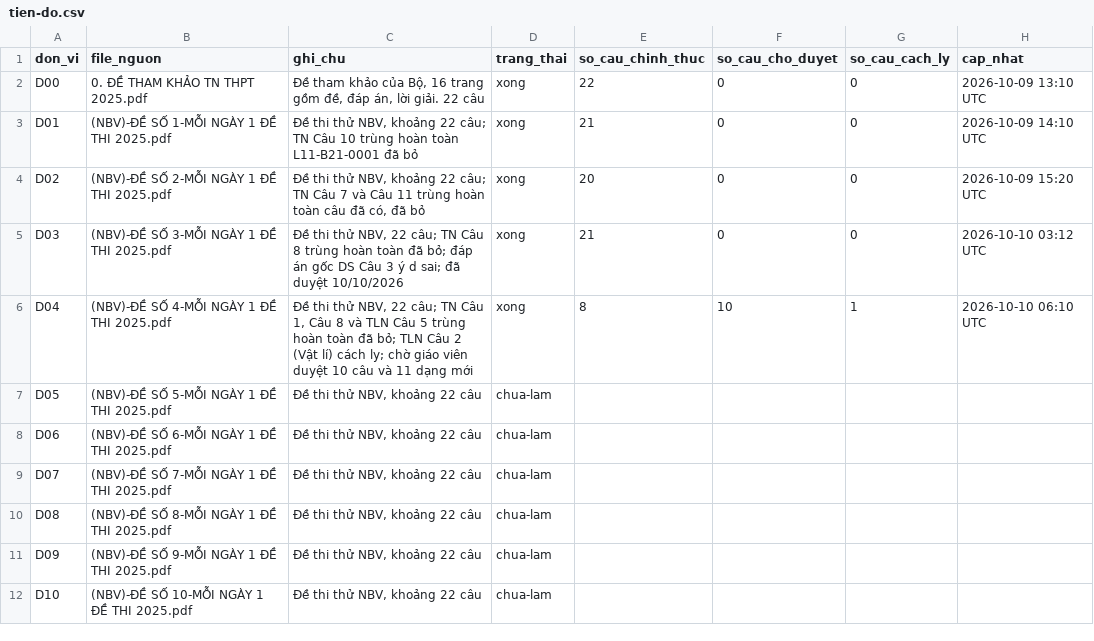
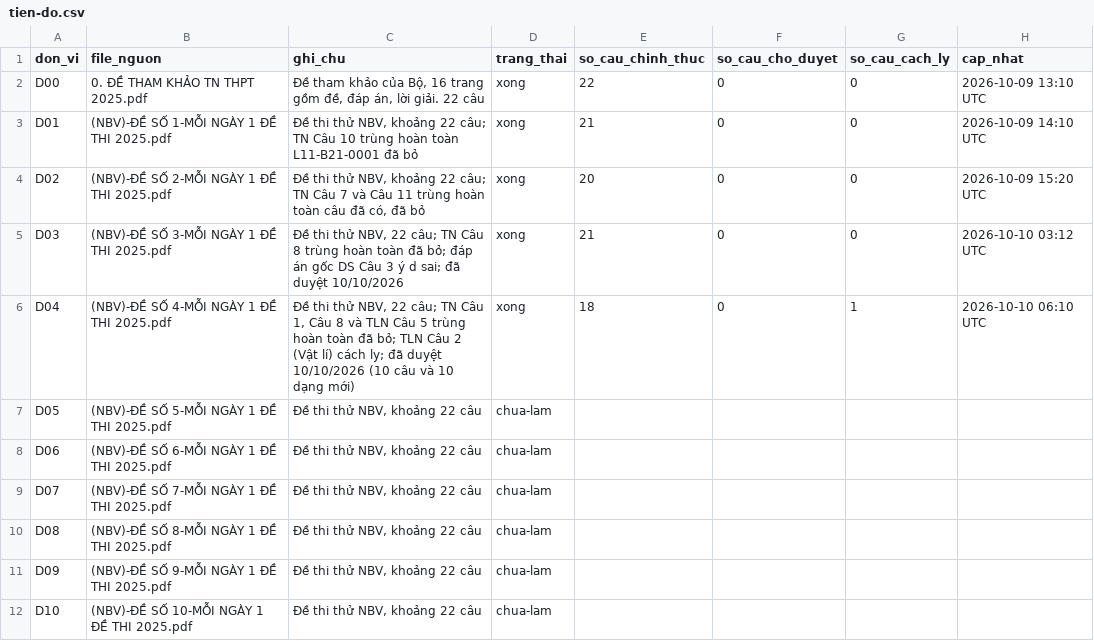
Before and after one commit to nguyenkhoi6107-ux/kho-toan-thpt, a CSV file: danh-muc/tien-do.csv, drawn as a sheet; only a part is shown.

```diff
--- a/danh-muc/tien-do.csv
+++ b/danh-muc/tien-do.csv
@@ -5,3 +5,3 @@ D02,(NBV)-ĐỀ SỐ 2-MỖI NGÀY 1 ĐỀ THI 2025.pdf,"Đề thi thử NBV, kh
 D03,(NBV)-ĐỀ SỐ 3-MỖI NGÀY 1 ĐỀ THI 2025.pdf,"Đề thi thử NBV, 22 câu; TN Câu 8 trùng hoàn toàn đã bỏ; đáp án gốc DS Câu 3 ý d sai; đã duyệt 10/10/2026",xong,21,0,0,2026-10-10 03:12 UTC
-D04,(NBV)-ĐỀ SỐ 4-MỖI NGÀY 1 ĐỀ THI 2025.pdf,"Đề thi thử NBV, 22 câu; TN Câu 1, Câu 8 và TLN Câu 5 trùng hoàn toàn đã bỏ; TLN Câu 2 (Vật lí) cách ly; chờ giáo viên duyệt 10 câu và 11 dạng mới",xong,8,10,1,2026-10-10 06:10 UTC
+D04,(NBV)-ĐỀ SỐ 4-MỖI NGÀY 1 ĐỀ THI 2025.pdf,"Đề thi thử NBV, 22 câu; TN Câu 1, Câu 8 và TLN Câu 5 trùng hoàn toàn đã bỏ; TLN Câu 2 (Vật lí) cách ly; đã duyệt 10/10/2026 (10 câu và 10 dạng mới)",xong,18,0,1,2026-10-10 06:10 UTC
 D05,(NBV)-ĐỀ SỐ 5-MỖI NGÀY 1 ĐỀ THI 2025.pdf,"Đề thi thử NBV, khoảng 22 câu",chua-lam,,,,
```
Also changed, not shown: danh-muc/chi-muc.csv, 12 other files.
